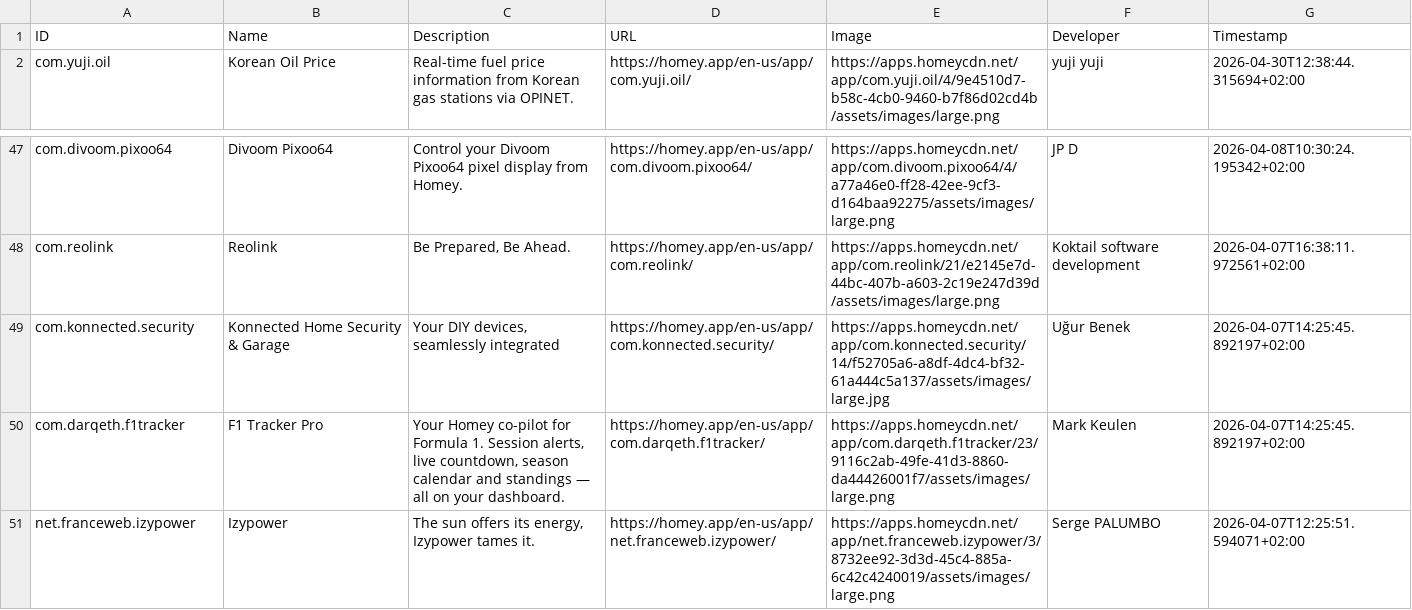
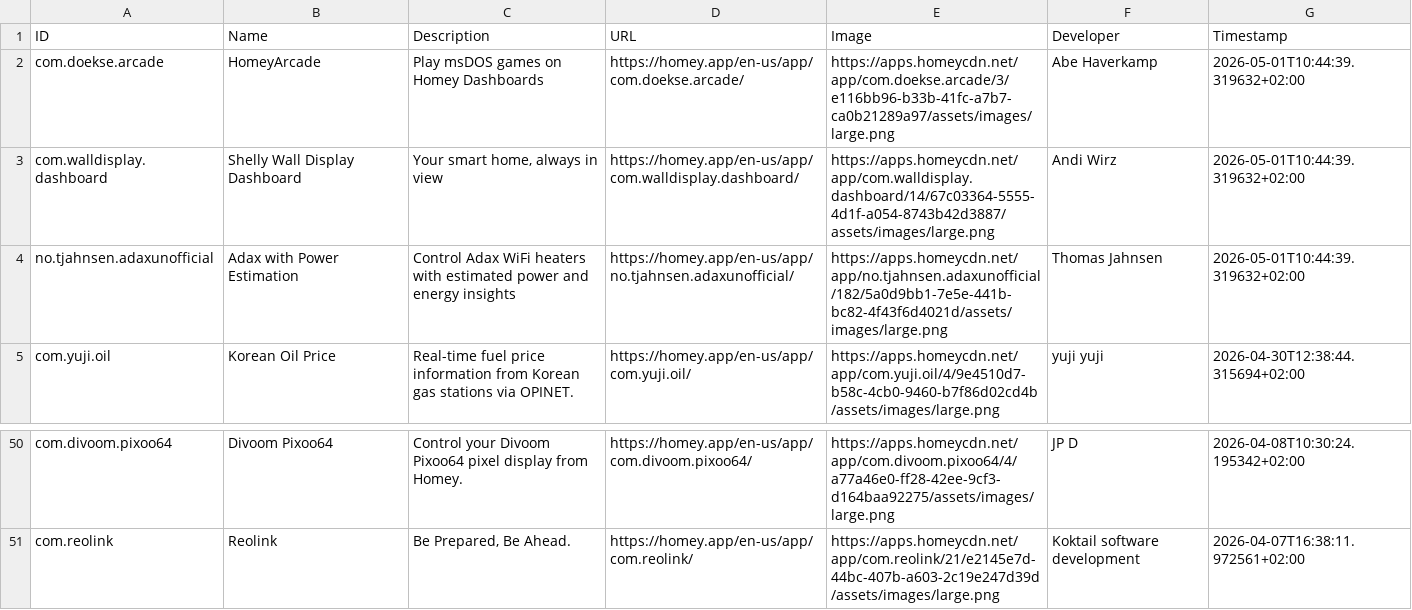
Before and after one commit to bennokress/rss-feeds, a TSV file: Homey App Store - New Apps/articles.tsv, drawn as a sheet; only a part is shown, gaps mark what is left out.

```diff
--- a/Homey App Store - New Apps/articles.tsv
+++ b/Homey App Store - New Apps/articles.tsv
@@ -1,2 +1,5 @@
 ID	Name	Description	URL	Image	Developer	Timestamp
+com.doekse.arcade	HomeyArcade	Play msDOS games on Homey Dashboards	https://homey.app/en-us/app/com.doekse.arcade/	https://apps.homeycdn.net/app/com.doekse.arcade/3/e116bb96-b33b-41fc-a7b7-ca0b21289a97/assets/images/large.png	Abe Haverkamp	2026-05-01T10:44:39.319632+02:00
+com.walldisplay.dashboard	Shelly Wall Display Dashboard	Your smart home, always in view	https://homey.app/en-us/app/com.walldisplay.dashboard/	https://apps.homeycdn.net/app/com.walldisplay.dashboard/14/67c03364-5555-4d1f-a054-8743b42d3887/assets/images/large.png	Andi Wirz	2026-05-01T10:44:39.319632+02:00
+no.tjahnsen.adaxunofficial	Adax with Power Estimation	Control Adax WiFi heaters with estimated power and energy insights	https://homey.app/en-us/app/no.tjahnsen.adaxunofficial/	https://apps.homeycdn.net/app/no.tjahnsen.adaxunofficial/182/5a0d9bb1-7e5e-441b-bc82-4f43f6d4021d/assets/images/large.png	Thomas Jahnsen	2026-05-01T10:44:39.319632+02:00
 com.yuji.oil	Korean Oil Price	Real-time fuel price information from Korean gas stations via OPINET.	https://homey.app/en-us/app/com.yuji.oil/	https://apps.homeycdn.net/app/com.yuji.oil/4/9e4510d7-b58c-4cb0-9460-b7f86d02cd4b/assets/images/large.png	yuji yuji	2026-04-30T12:38:44.315694+02:00
@@ -48,4 +51 @@ com.divoom.pixoo64	Divoom Pixoo64	Control your Divoom Pixoo64 pixel display from
 com.reolink	Reolink	Be Prepared, Be Ahead.	https://homey.app/en-us/app/com.reolink/	https://apps.homeycdn.net/app/com.reolink/21/e2145e7d-44bc-407b-a603-2c19e247d39d/assets/images/large.png	Koktail software development	2026-04-07T16:38:11.972561+02:00
-com.konnected.security	Konnected Home Security & Garage	Your DIY devices, seamlessly integrated	https://homey.app/en-us/app/com.konnected.security/	https://apps.homeycdn.net/app/com.konnected.security/14/f52705a6-a8df-4dc4-bf32-61a444c5a137/assets/images/large.jpg	Uğur Benek	2026-04-07T14:25:45.892197+02:00
-com.darqeth.f1tracker	F1 Tracker Pro	Your Homey co-pilot for Formula 1. Session alerts, live countdown, season calendar and standings — all on your dashboard.	https://homey.app/en-us/app/com.darqeth.f1tracker/	https://apps.homeycdn.net/app/com.darqeth.f1tracker/23/9116c2ab-49fe-41d3-8860-da44426001f7/assets/images/large.png	Mark Keulen	2026-04-07T14:25:45.892197+02:00
-net.franceweb.izypower	Izypower	The sun offers its energy, Izypower tames it.	https://homey.app/en-us/app/net.franceweb.izypower/	https://apps.homeycdn.net/app/net.franceweb.izypower/3/8732ee92-3d3d-45c4-885a-6c42c4240019/assets/images/large.png	Serge PALUMBO	2026-04-07T12:25:51.594071+02:00
```
Also changed, not shown: 1 other file.
